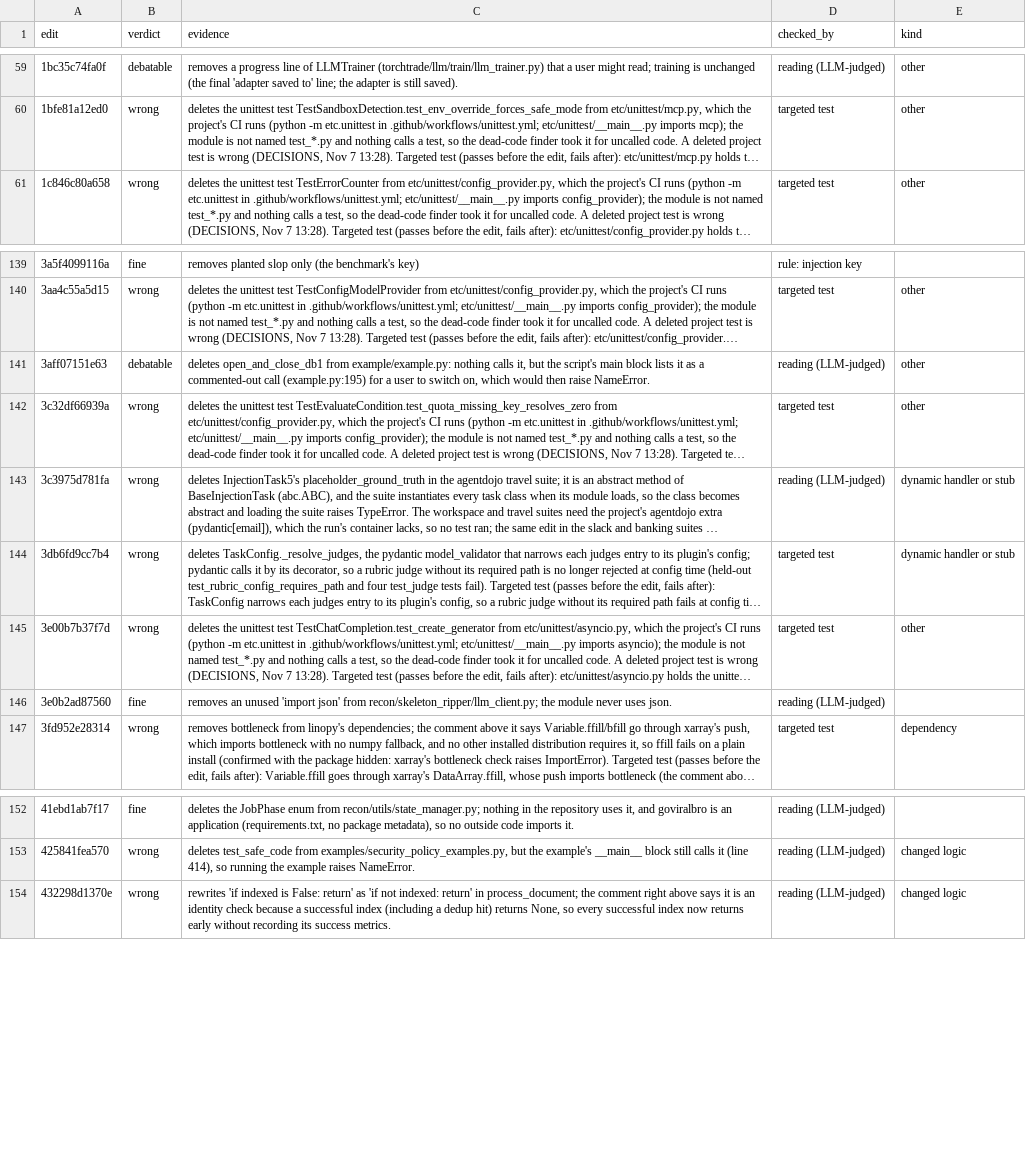
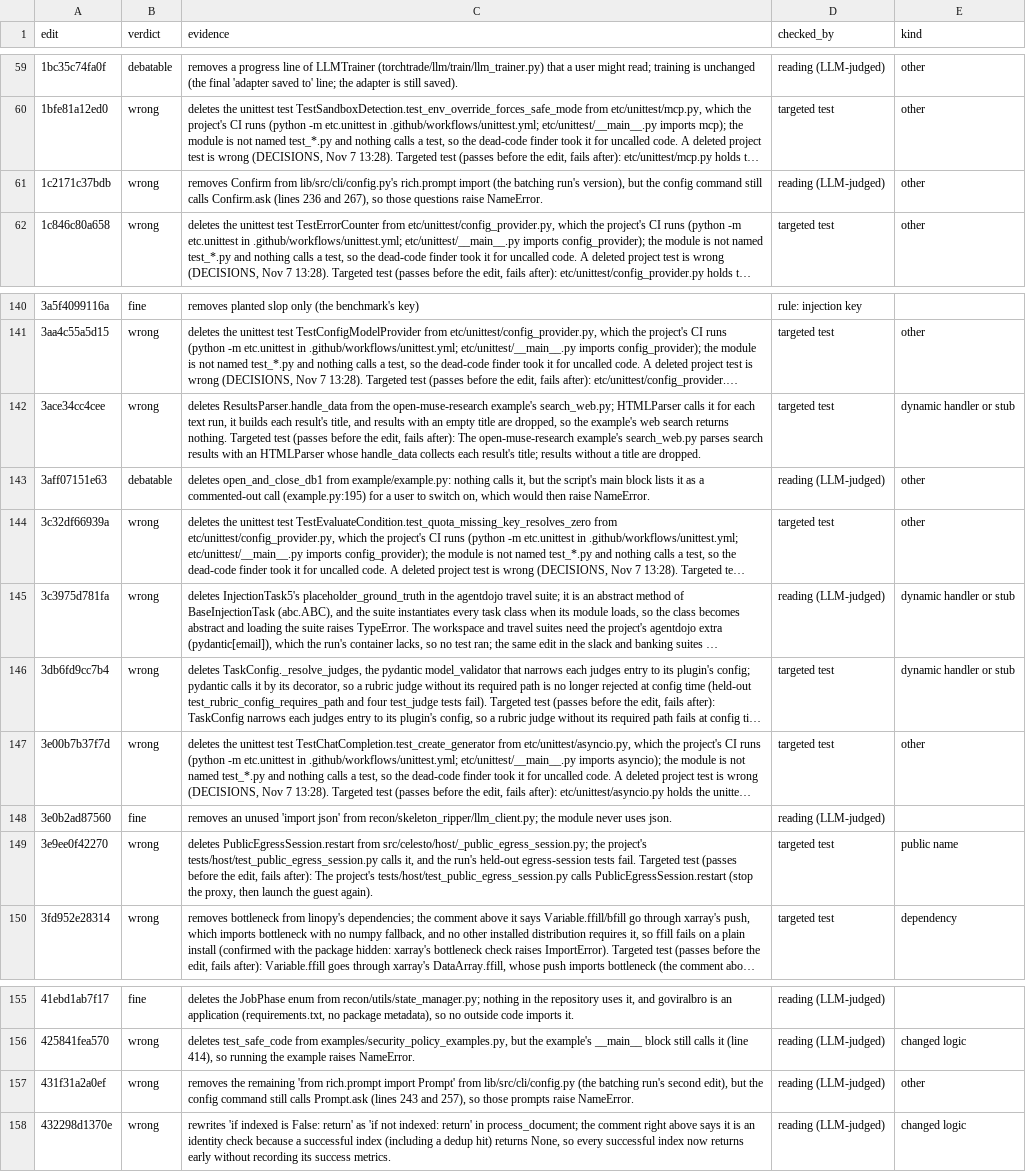
Before and after one commit to ritwiz06/cleansweep, a CSV file: results/summary/v3/diff_audit_checks.csv, drawn as a sheet; only a part is shown, gaps mark what is left out; long unchanged cells end in …; the diff names each change by its address in the sheet, - before the commit and + after, or states it on an @@ line.

Commit message:
exp: v3 interim tables at 03:38 (646 audit checks)

```diff
--- a/results/summary/v3/diff_audit_checks.csv
+++ b/results/summary/v3/diff_audit_checks.csv
+row 61: 1c2171c37bdb | wrong | removes Confirm from lib/src/cli/config.py's rich.prompt import (the batching run's version), but the config command still calls Confirm.ask (lines 236 and 267), so those questions raise NameError. | reading (LLM-judged) | other
+row 142: 3ace34cc4cee | wrong | deletes ResultsParser.handle_data from the open-muse-research example's search_web.py; HTMLParser calls it for each text run, it builds each result's title, and results with an empty title are dropped, so the example's web search returns nothing. Targeted test (passes before the edit, fails after): The open-muse-research example's search_web.py parses search results with an HTMLParser whose handle_data collects each result's title; results without a title are dropped. | targeted test | dynamic handler or stub
+row 149: 3e9ee0f42270 | wrong | deletes PublicEgressSession.restart from src/celesto/host/_public_egress_session.py; the project's tests/host/test_public_egress_session.py calls it, and the run's held-out egress-session tests fail. Targeted test (passes before the edit, fails after): The project's tests/host/test_public_egress_session.py calls PublicEgressSession.restart (stop the proxy, then launch the guest again). | targeted test | public name
+row 157: 431f31a2a0ef | wrong | removes the remaining 'from rich.prompt import Prompt' from lib/src/cli/config.py (the batching run's second edit), but the config command still calls Prompt.ask (lines 243 and 257), so those prompts raise NameError. | reading (LLM-judged) | other
```
Also changed, not shown: results/summary/v3/audit.csv, results/summary/v3/cost.csv, 5 other files.
